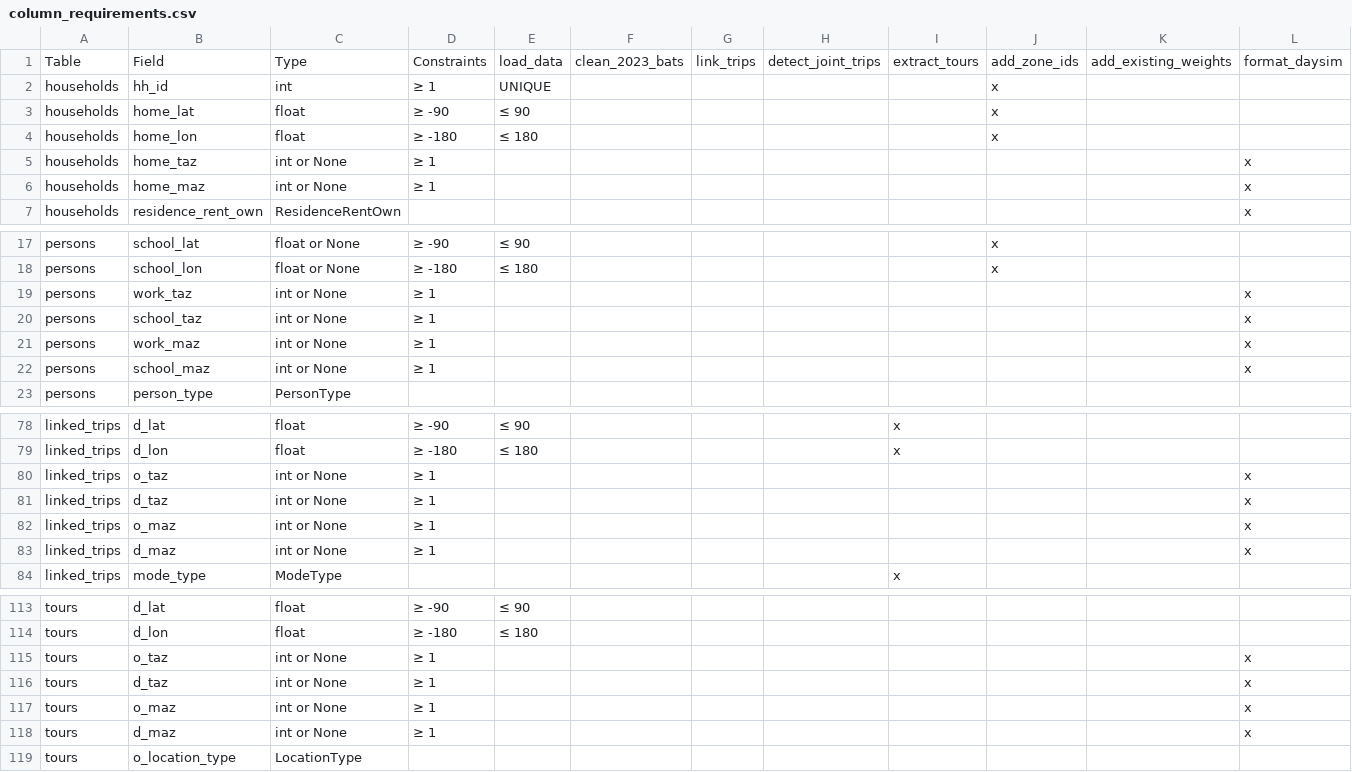
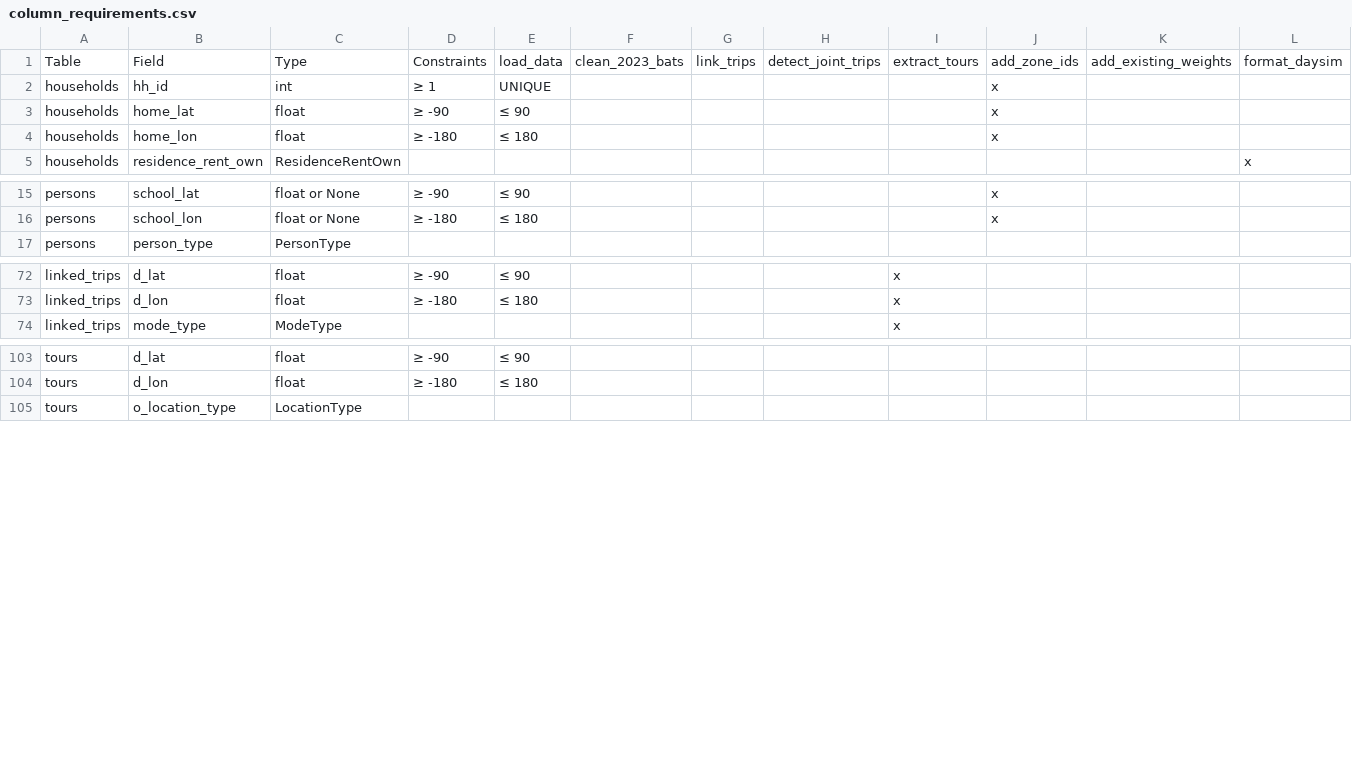
Before and after one commit to BayAreaMetro/travel-diary-survey-tools, a CSV file: docs/column_requirements.csv, drawn as a sheet; only a part is shown, gaps mark what is left out; rows hold the shown columns only; the diff names each change by its address in the sheet, - before the commit and + after, or states it on an @@ line.

```diff
--- a/docs/column_requirements.csv
+++ b/docs/column_requirements.csv
-row 5: households | home_taz | int or None | ≥ 1 |  |  |  |  |  |  |  | x
-row 6: households | home_maz | int or None | ≥ 1 |  |  |  |  |  |  |  | x
-row 19: persons | work_taz | int or None | ≥ 1 |  |  |  |  |  |  |  | x
-row 20: persons | school_taz | int or None | ≥ 1 |  |  |  |  |  |  |  | x
-row 21: persons | work_maz | int or None | ≥ 1 |  |  |  |  |  |  |  | x
-row 22: persons | school_maz | int or None | ≥ 1 |  |  |  |  |  |  |  | x
-row 80: linked_trips | o_taz | int or None | ≥ 1 |  |  |  |  |  |  |  | x
-row 81: linked_trips | d_taz | int or None | ≥ 1 |  |  |  |  |  |  |  | x
-row 82: linked_trips | o_maz | int or None | ≥ 1 |  |  |  |  |  |  |  | x
-row 83: linked_trips | d_maz | int or None | ≥ 1 |  |  |  |  |  |  |  | x
-row 115: tours | o_taz | int or None | ≥ 1 |  |  |  |  |  |  |  | x
-row 116: tours | d_taz | int or None | ≥ 1 |  |  |  |  |  |  |  | x
-row 117: tours | o_maz | int or None | ≥ 1 |  |  |  |  |  |  |  | x
-row 118: tours | d_maz | int or None | ≥ 1 |  |  |  |  |  |  |  | x
```
Also changed, not shown: 3 other files.
